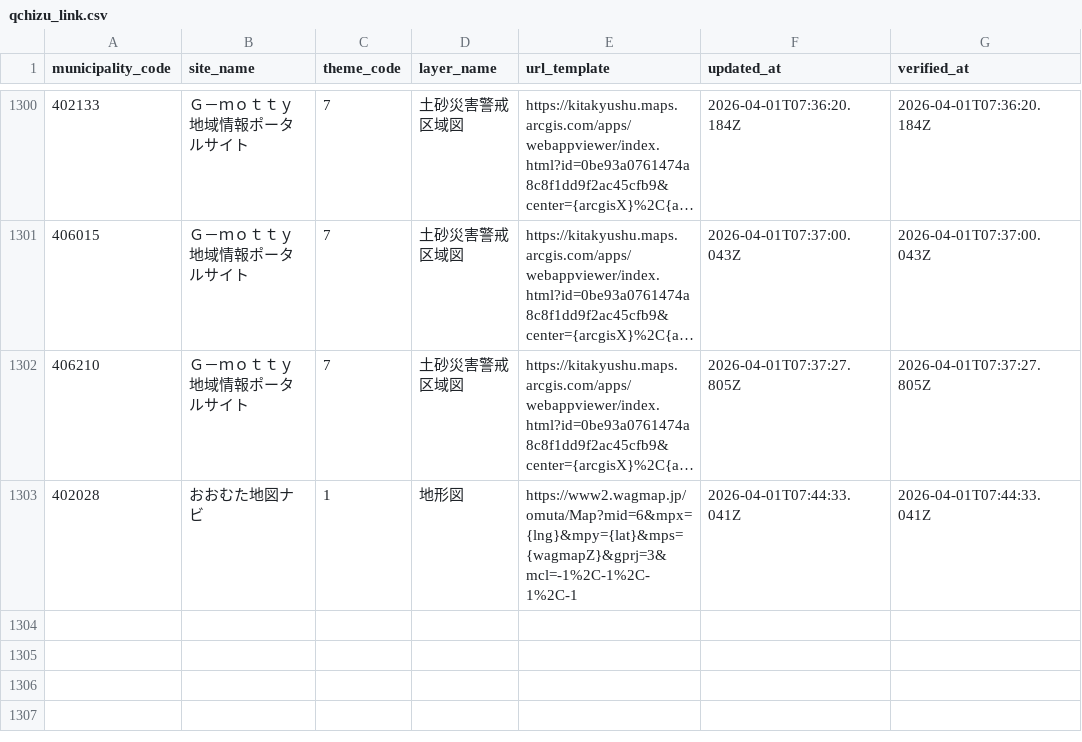
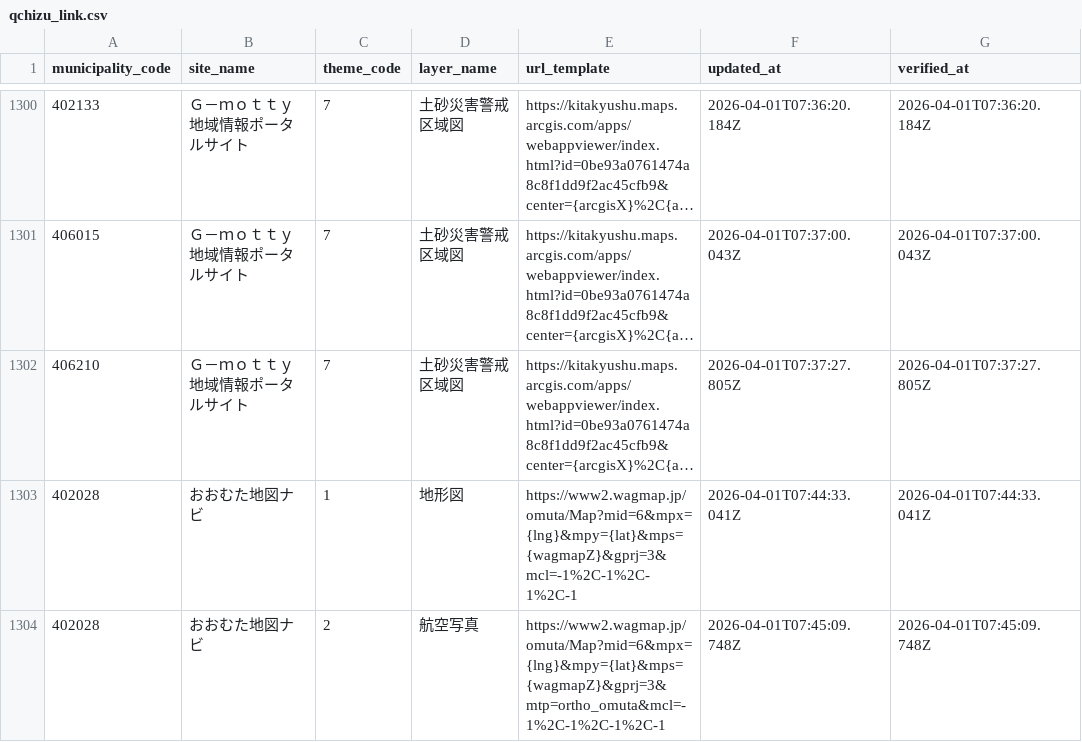
Before and after one commit to qchizu/qchizu_link_csv, a CSV file: data/qchizu_link.csv, drawn as a sheet; only a part is shown, gaps mark what is left out; long unchanged cells end in …; the diff names each change by its address in the sheet, - before the commit and + after, or states it on an @@ line.

Commit message:
Update CSV data 2026-04-01T07:45:13.688Z

```diff
--- a/data/qchizu_link.csv
+++ b/data/qchizu_link.csv
+row 1304: 402028 | おおむた地図ナビ | 2 | 航空写真 | https://www2.wagmap.jp/omuta/Map?mid=6&mpx={lng}&mpy={lat}&mps={wagmapZ}&gprj=3&mtp=ortho_omuta&mcl=-1%2C-1%2C-1%2C-1 | 2026-04-01T07:45:09.748Z | 2026-04-01T07:45:09.748Z
```
